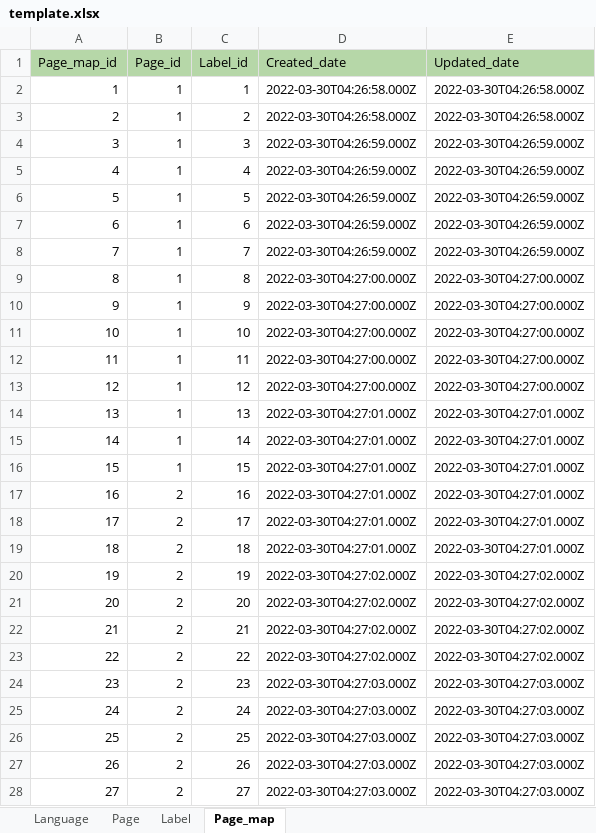
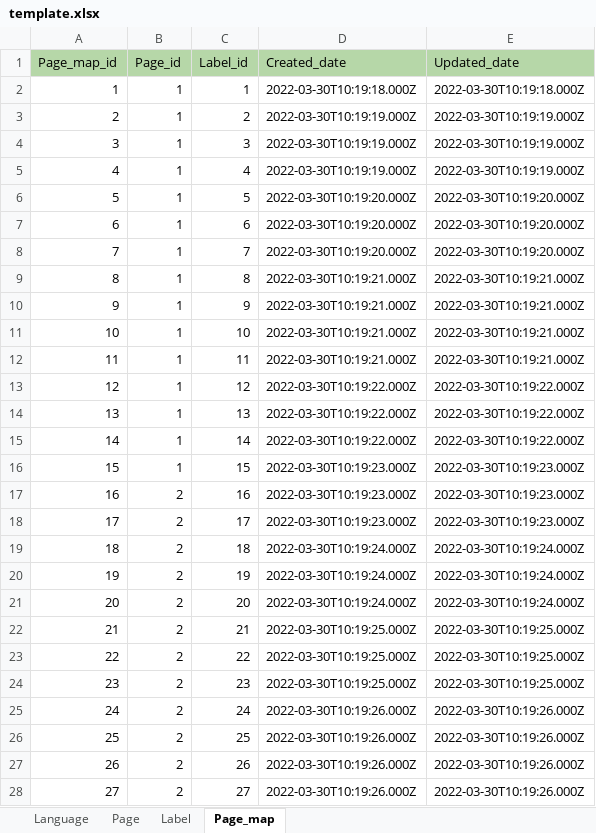
Before and after one commit to shank-codes/excel_import_export, an Excel workbook: template.xlsx, sheet Page_map, drawn as a sheet; only a part is shown; values as stored, in another font and other column widths than the file's, no borders; the diff covers the shown part only; the diff names each change by its address in the sheet, - before the commit and + after, or states it on an @@ line.

```diff
--- a/template.xlsx (sheet Page_map)
+++ b/template.xlsx (sheet Page_map)
-D2 (Created_date): 2022-03-30T04:26:58.000Z
+D2 (Created_date): 2022-03-30T10:19:18.000Z
-E2 (Updated_date): 2022-03-30T04:26:58.000Z
+E2 (Updated_date): 2022-03-30T10:19:18.000Z
-D3 (Created_date): 2022-03-30T04:26:58.000Z
+D3 (Created_date): 2022-03-30T10:19:19.000Z
-E3 (Updated_date): 2022-03-30T04:26:58.000Z
+E3 (Updated_date): 2022-03-30T10:19:19.000Z
-D4:D5 (Created_date): 2022-03-30T04:26:59.000Z
+D4:D5 (Created_date): 2022-03-30T10:19:19.000Z
-E4:E5 (Updated_date): 2022-03-30T04:26:59.000Z
+E4:E5 (Updated_date): 2022-03-30T10:19:19.000Z
-D6:D8 (Created_date): 2022-03-30T04:26:59.000Z
+D6:D8 (Created_date): 2022-03-30T10:19:20.000Z
-E6:E8 (Updated_date): 2022-03-30T04:26:59.000Z
+E6:E8 (Updated_date): 2022-03-30T10:19:20.000Z
-D9:D12 (Created_date): 2022-03-30T04:27:00.000Z
+D9:D12 (Created_date): 2022-03-30T10:19:21.000Z
-E9:E12 (Updated_date): 2022-03-30T04:27:00.000Z
+E9:E12 (Updated_date): 2022-03-30T10:19:21.000Z
-D13 (Created_date): 2022-03-30T04:27:00.000Z
+D13 (Created_date): 2022-03-30T10:19:22.000Z
-E13 (Updated_date): 2022-03-30T04:27:00.000Z
+E13 (Updated_date): 2022-03-30T10:19:22.000Z
-D14:D15 (Created_date): 2022-03-30T04:27:01.000Z
+D14:D15 (Created_date): 2022-03-30T10:19:22.000Z
-E14:E15 (Updated_date): 2022-03-30T04:27:01.000Z
+E14:E15 (Updated_date): 2022-03-30T10:19:22.000Z
-D16:D18 (Created_date): 2022-03-30T04:27:01.000Z
+D16:D18 (Created_date): 2022-03-30T10:19:23.000Z
-E16:E18 (Updated_date): 2022-03-30T04:27:01.000Z
+E16:E18 (Updated_date): 2022-03-30T10:19:23.000Z
-D19 (Created_date): 2022-03-30T04:27:01.000Z
+D19 (Created_date): 2022-03-30T10:19:24.000Z
-E19 (Updated_date): 2022-03-30T04:27:01.000Z
+E19 (Updated_date): 2022-03-30T10:19:24.000Z
-D20:D21 (Created_date): 2022-03-30T04:27:02.000Z
+D20:D21 (Created_date): 2022-03-30T10:19:24.000Z
-E20:E21 (Updated_date): 2022-03-30T04:27:02.000Z
+E20:E21 (Updated_date): 2022-03-30T10:19:24.000Z
-D22:D23 (Created_date): 2022-03-30T04:27:02.000Z
+D22:D23 (Created_date): 2022-03-30T10:19:25.000Z
-E22:E23 (Updated_date): 2022-03-30T04:27:02.000Z
+E22:E23 (Updated_date): 2022-03-30T10:19:25.000Z
-D24 (Created_date): 2022-03-30T04:27:03.000Z
+D24 (Created_date): 2022-03-30T10:19:25.000Z
-E24 (Updated_date): 2022-03-30T04:27:03.000Z
+E24 (Updated_date): 2022-03-30T10:19:25.000Z
-D25:D28 (Created_date): 2022-03-30T04:27:03.000Z
+D25:D28 (Created_date): 2022-03-30T10:19:26.000Z
-E25:E28 (Updated_date): 2022-03-30T04:27:03.000Z
+E25:E28 (Updated_date): 2022-03-30T10:19:26.000Z
```
Also changed, not shown: 72 edited cells elsewhere in this sheet, sheet Label, sheet Language, sheet Page, 11 other files.
